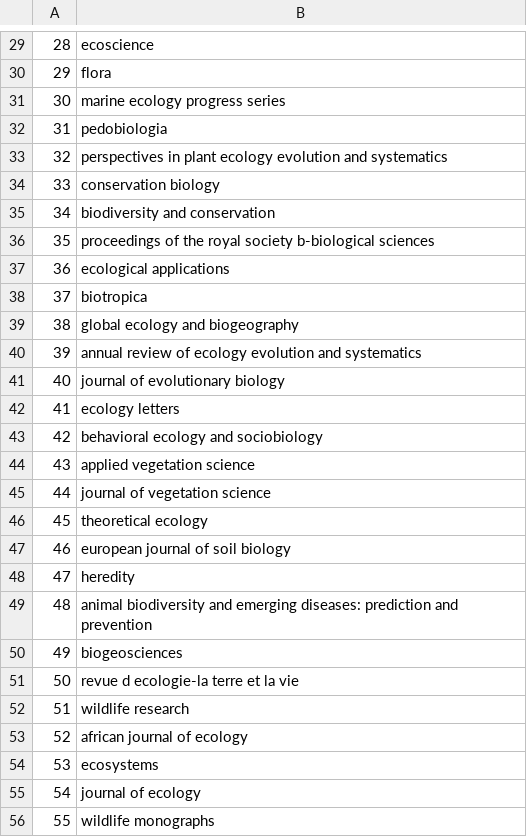
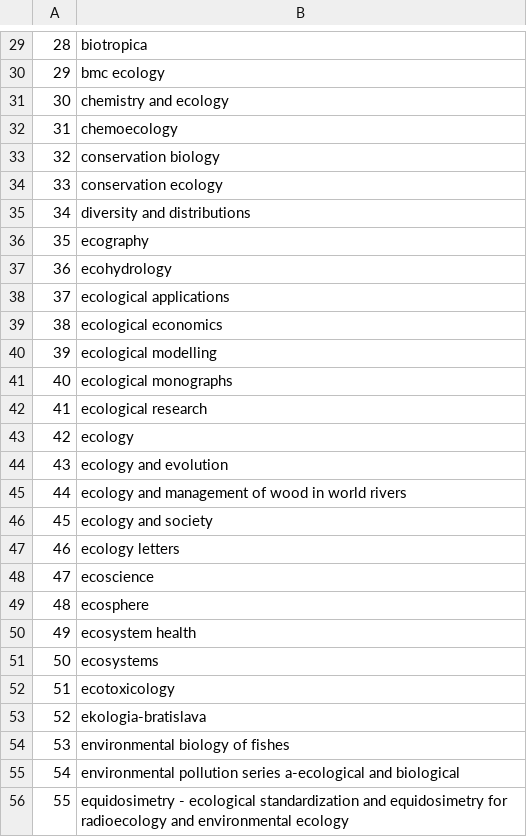
Before and after one commit to esdarling/ProcB_Synergies, a CSV file: data3_full dbase/journal.key.csv, drawn as a sheet; only a part is shown, gaps mark what is left out; the diff covers the shown part only.

```diff
--- a/data3_full dbase/journal.key.csv
+++ b/data3_full dbase/journal.key.csv
@@ -29,28 +29,28 @@
-"28","ecoscience"
-"29","flora"
-"30","marine ecology progress series"
-"31","pedobiologia"
-"32","perspectives in plant ecology evolution and systematics"
-"33","conservation biology"
-"34","biodiversity and conservation"
-"35","proceedings of the royal society b-biological sciences"
-"36","ecological applications"
-"37","biotropica"
-"38","global ecology and biogeography"
-"39","annual review of ecology evolution and systematics"
-"40","journal of evolutionary biology"
-"41","ecology letters"
-"42","behavioral ecology and sociobiology"
-"43","applied vegetation science"
-"44","journal of vegetation science"
-"45","theoretical ecology"
-"46","european journal of soil biology"
-"47","heredity"
-"48","animal biodiversity and emerging diseases: prediction and prevention"
-"49","biogeosciences"
-"50","revue d ecologie-la terre et la vie"
-"51","wildlife research"
-"52","african journal of ecology"
-"53","ecosystems"
-"54","journal of ecology"
-"55","wildlife monographs"
+"28","biotropica"
+"29","bmc ecology"
+"30","chemistry and ecology"
+"31","chemoecology"
+"32","conservation biology"
+"33","conservation ecology"
+"34","diversity and distributions"
+"35","ecography"
+"36","ecohydrology"
+"37","ecological applications"
+"38","ecological economics"
+"39","ecological modelling"
+"40","ecological monographs"
+"41","ecological research"
+"42","ecology"
+"43","ecology and evolution"
+"44","ecology and management of wood in world rivers"
+"45","ecology and society"
+"46","ecology letters"
+"47","ecoscience"
+"48","ecosphere"
+"49","ecosystem health"
+"50","ecosystems"
+"51","ecotoxicology"
+"52","ekologia-bratislava"
+"53","environmental biology of fishes"
+"54","environmental pollution series a-ecological and biological"
+"55","equidosimetry - ecological standardization and equidosimetry for radioecology and environmental ecology"
```
Also changed, not shown: 93 edited cells elsewhere in this file, 3 other files.
